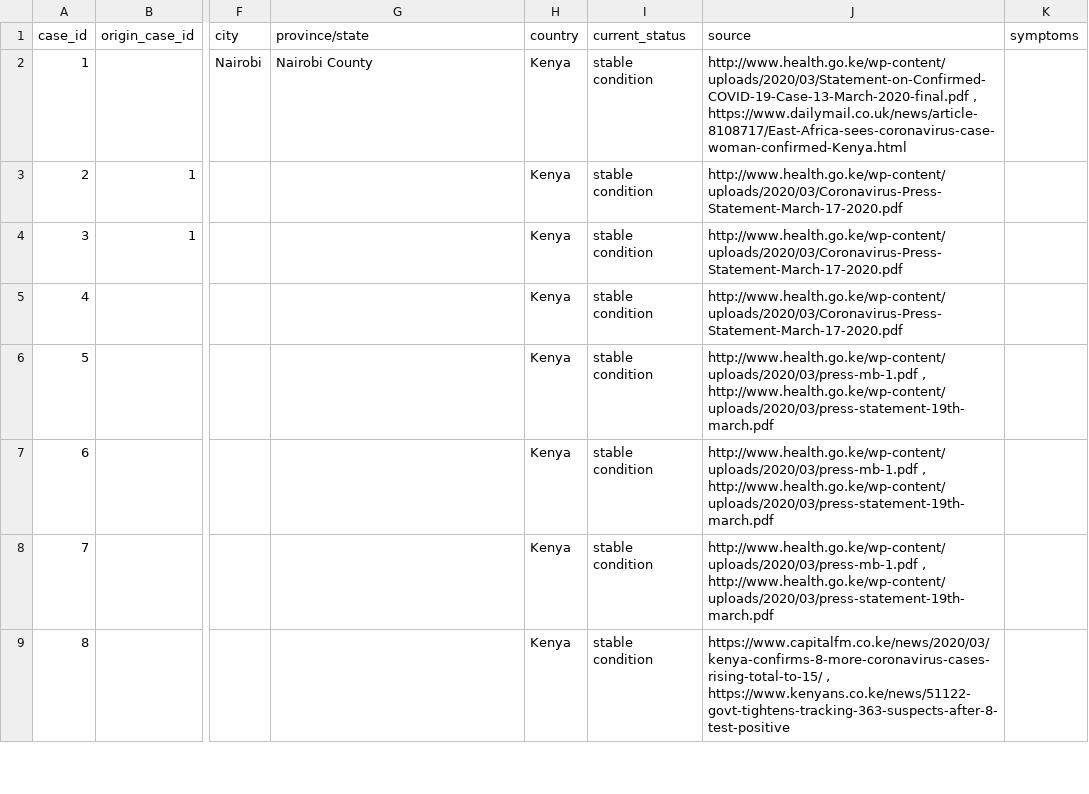
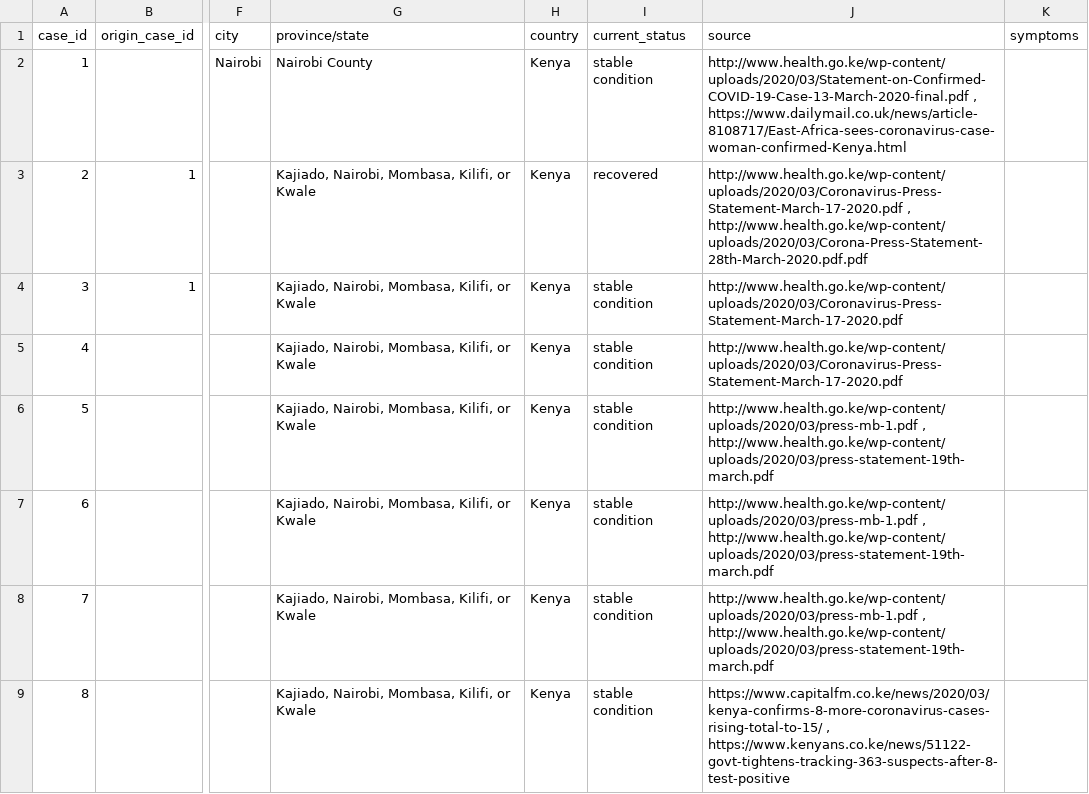
Before and after one commit to dsfsi/covid19africa, a CSV file: data/line-list-kenya.csv, drawn as a sheet; only a part is shown, gaps mark what is left out; the diff covers the shown part only; the diff names each change by its address in the sheet, - before the commit and + after, or states it on an @@ line.

```diff
--- a/data/line-list-kenya.csv
+++ b/data/line-list-kenya.csv
-G3:G9 (province/state): (empty)
+G3:G9 (province/state): Kajiado, Nairobi, Mombasa, Kilifi, or Kwale
-I3 (current_status): stable condition
+I3 (current_status): recovered
-J3 (source): http://www.health.go.ke/wp-content/uploads/2020/03/Coronavirus-Press-Statement-March-17-2020.pdf
+J3 (source): http://www.health.go.ke/wp-content/uploads/2020/03/Coronavirus-Press-Statement-March-17-2020.pdf , http://www.health.go.ke/wp-content/uploads/2020/03/Corona-Press-Statement-28th-March-2020.pdf.pdf
```
Also changed, not shown: 13 added rows and 15 edited cells elsewhere in this file.
